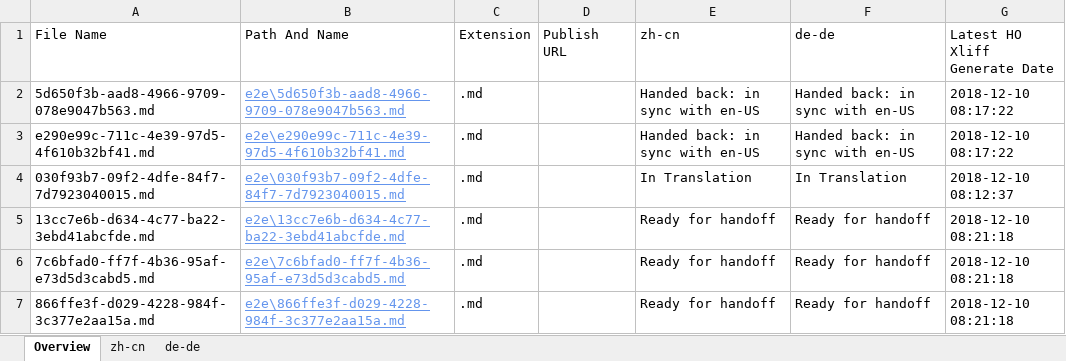
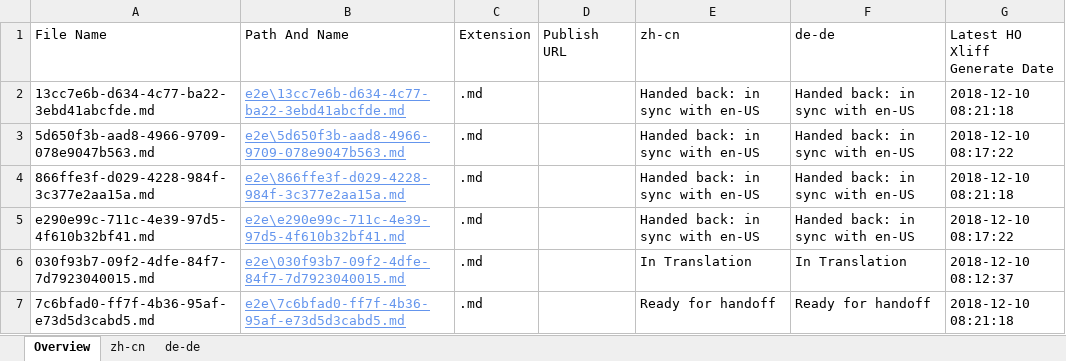
Before and after one commit to OpenLocalizationTestOrg/ol-test3-handback, an Excel workbook: ol-handback/OpenLocalizationTestOrg/ol-test3/ci/localization-status.xlsx, sheet Overview, drawn as a sheet; values as stored, in another font and other column widths than the file's, no borders; table styles not drawn; removed rows and columns are numbered as before the commit, all else as after; the diff names each change by its address in the sheet, - before the commit and + after, or states it on an @@ line.

```diff
--- a/ol-handback/OpenLocalizationTestOrg/ol-test3/ci/localization-status.xlsx (sheet Overview)
+++ b/ol-handback/OpenLocalizationTestOrg/ol-test3/ci/localization-status.xlsx (sheet Overview)
+row 2: 13cc7e6b-d634-4c77-ba22-3ebd41abcfde.md | e2e\13cc7e6b-d634-4c77-ba22-3ebd41abcfde.md | .md |  | Handed back: in sync with en-US | Handed back: in sync with en-US | 2018-12-10 08:21:18
+row 4: 866ffe3f-d029-4228-984f-3c377e2aa15a.md | e2e\866ffe3f-d029-4228-984f-3c377e2aa15a.md | .md |  | Handed back: in sync with en-US | Handed back: in sync with en-US | 2018-12-10 08:21:18
-row 5: 13cc7e6b-d634-4c77-ba22-3ebd41abcfde.md | e2e\13cc7e6b-d634-4c77-ba22-3ebd41abcfde.md | .md |  | Ready for handoff | Ready for handoff | 2018-12-10 08:21:18
-row 7: 866ffe3f-d029-4228-984f-3c377e2aa15a.md | e2e\866ffe3f-d029-4228-984f-3c377e2aa15a.md | .md |  | Ready for handoff | Ready for handoff | 2018-12-10 08:21:18
```
Also changed, not shown: sheet zh-cn, sheet de-de, 1 other file.
